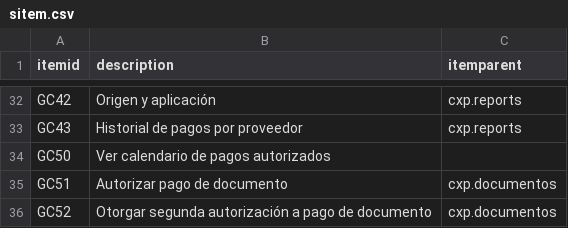
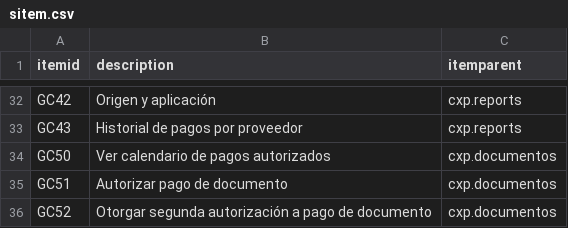
Before and after one commit to Induxsoft/cxp, a CSV file: src/cxp/_install/initial_data/sitem.csv, drawn as a sheet; only a part is shown, gaps mark what is left out.

Commit message:
update

```diff
--- a/src/cxp/_install/initial_data/sitem.csv
+++ b/src/cxp/_install/initial_data/sitem.csv
@@ -33,3 +33,3 @@ GC42,Origen y aplicación,cxp.reports
 GC43,Historial de pagos por proveedor,cxp.reports
-GC50,Ver calendario de pagos autorizados,
+GC50,Ver calendario de pagos autorizados,cxp.documentos
 GC51,Autorizar pago de documento,cxp.documentos
```
